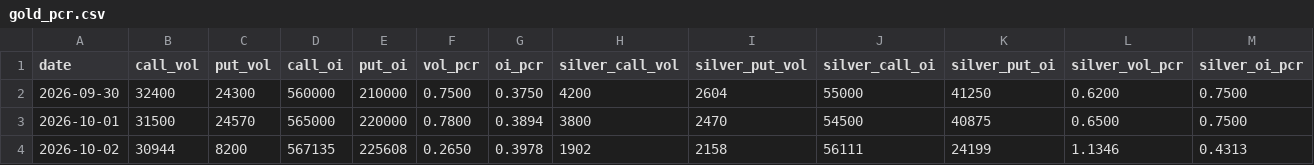
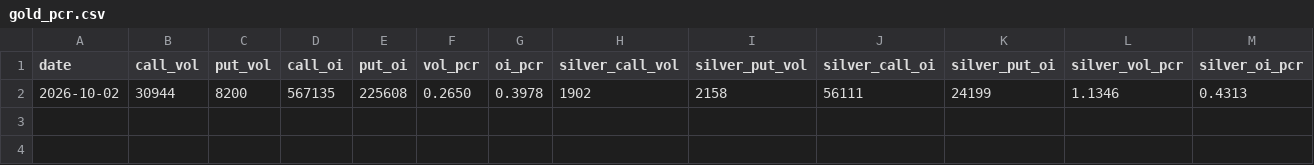
Before and after one commit to Allenvip1/G-P-C-R, a CSV file: data/gold_pcr.csv, drawn as a sheet; the diff names each change by its address in the sheet, - before the commit and + after, or states it on an @@ line.

Commit message:
Update gold_pcr.csv

```diff
--- a/data/gold_pcr.csv
+++ b/data/gold_pcr.csv
-row 2: 2026-09-30 | 32400 | 24300 | 560000 | 210000 | 0.7500 | 0.3750 | 4200 | 2604 | 55000 | 41250 | 0.6200 | 0.7500
-row 3: 2026-10-01 | 31500 | 24570 | 565000 | 220000 | 0.7800 | 0.3894 | 3800 | 2470 | 54500 | 40875 | 0.6500 | 0.7500
```
